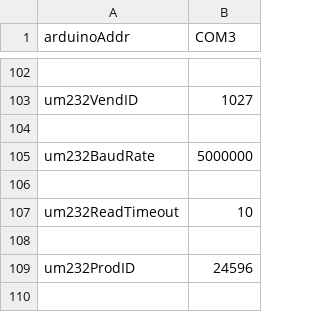
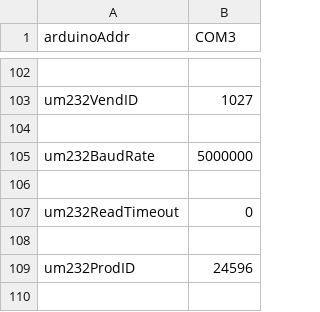
Before and after one commit to Th3Tr00p3r/gSTED-sFCS, a CSV file: settings/default_settings.csv, drawn as a sheet; only a part is shown, gaps mark what is left out.

```diff
--- a/settings/default_settings.csv
+++ b/settings/default_settings.csv
@@ -106,3 +106,3 @@ um232BaudRate,5000000
 
-um232ReadTimeout,10
+um232ReadTimeout,0
 
```
Also changed, not shown: 8 other files.
